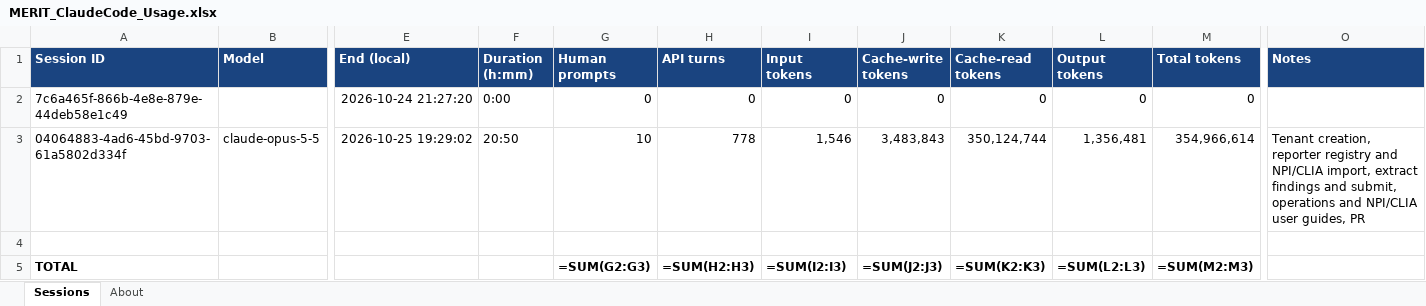
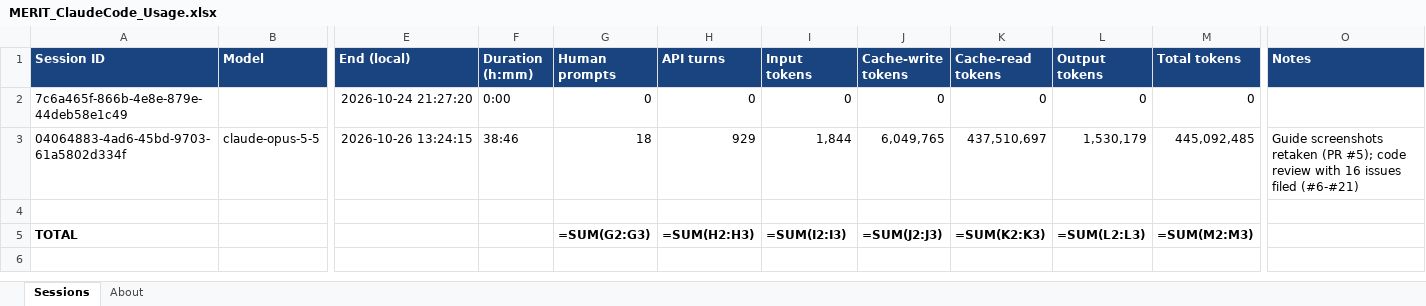
Before and after one commit to roscoe-sincero-sys/MERIT, an Excel workbook: journal/MERIT_ClaudeCode_Usage.xlsx, sheet Sessions, drawn as a sheet; only a part is shown, gaps mark what is left out; values as stored, in another font and other column widths than the file's, no borders; formulas without a stored value are shown as written; the diff names each change by its address in the sheet, - before the commit and + after, or states it on an @@ line.

```diff
--- a/journal/MERIT_ClaudeCode_Usage.xlsx (sheet Sessions)
+++ b/journal/MERIT_ClaudeCode_Usage.xlsx (sheet Sessions)
-E3 (End (local)): 2026-10-25 19:29:02
+E3 (End (local)): 2026-10-26 13:24:15
-F3 (Duration (h:mm)): 20:50
+F3 (Duration (h:mm)): 38:46
-G3 (Human prompts): 10
+G3 (Human prompts): 18
-H3 (API turns): 778
+H3 (API turns): 929
-I3 (Input tokens): 1,546
+I3 (Input tokens): 1,844
-J3 (Cache-write tokens): 3,483,843
+J3 (Cache-write tokens): 6,049,765
-K3 (Cache-read tokens): 350,124,744
+K3 (Cache-read tokens): 437,510,697
-L3 (Output tokens): 1,356,481
+L3 (Output tokens): 1,530,179
-M3 (Total tokens): 354,966,614
+M3 (Total tokens): 445,092,485
-O3 (Notes): Tenant creation, reporter registry and NPI/CLIA import, extract findings and submit, operations and NPI/CLIA user guides, PR
+O3 (Notes): Guide screenshots retaken (PR #5); code review with 16 issues filed (#6-#21)
```
Also changed, not shown: sheet About, tracking/MERIT_Task_Tracker.xlsx, 1 other file.
